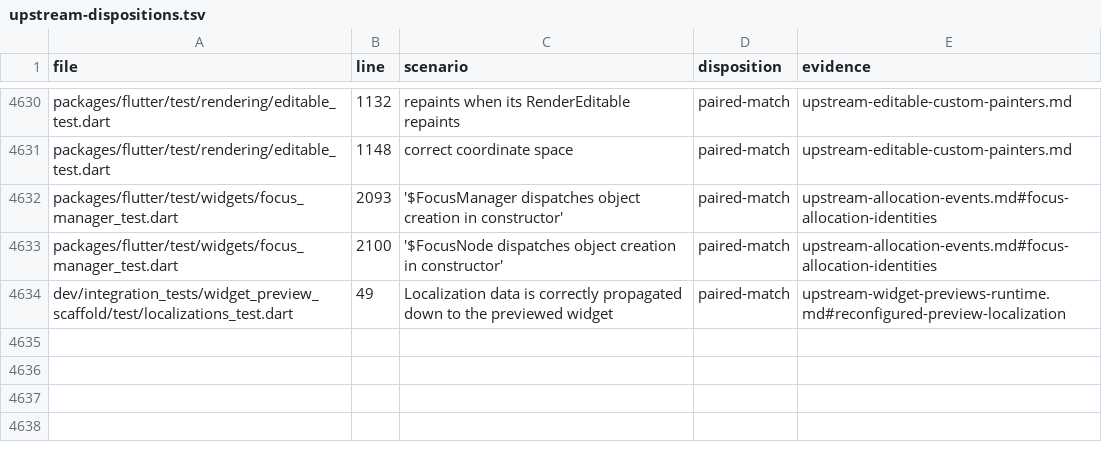
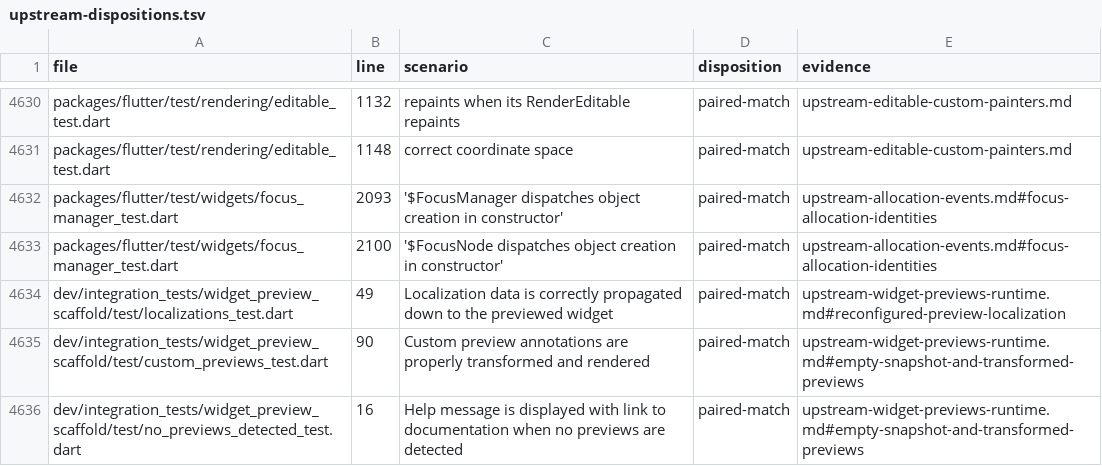
Before and after one commit to FabortLabs/incular, a TSV file: audits/flutter-3.50.0-parity/upstream-dispositions.tsv, drawn as a sheet; only a part is shown, gaps mark what is left out.

Commit message:
Show neutral preview groups and an actionable empty state

```diff
--- a/audits/flutter-3.50.0-parity/upstream-dispositions.tsv
+++ b/audits/flutter-3.50.0-parity/upstream-dispositions.tsv
@@ -4634 +4634,3 @@ packages/flutter/test/widgets/focus_manager_test.dart	2100	'$FocusNode dispatche
 dev/integration_tests/widget_preview_scaffold/test/localizations_test.dart	49	Localization data is correctly propagated down to the previewed widget	paired-match	upstream-widget-previews-runtime.md#reconfigured-preview-localization
+dev/integration_tests/widget_preview_scaffold/test/custom_previews_test.dart	90	Custom preview annotations are properly transformed and rendered	paired-match	upstream-widget-previews-runtime.md#empty-snapshot-and-transformed-previews
+dev/integration_tests/widget_preview_scaffold/test/no_previews_detected_test.dart	16	Help message is displayed with link to documentation when no previews are detected	paired-match	upstream-widget-previews-runtime.md#empty-snapshot-and-transformed-previews
```
Also changed, not shown: 4 other files.
